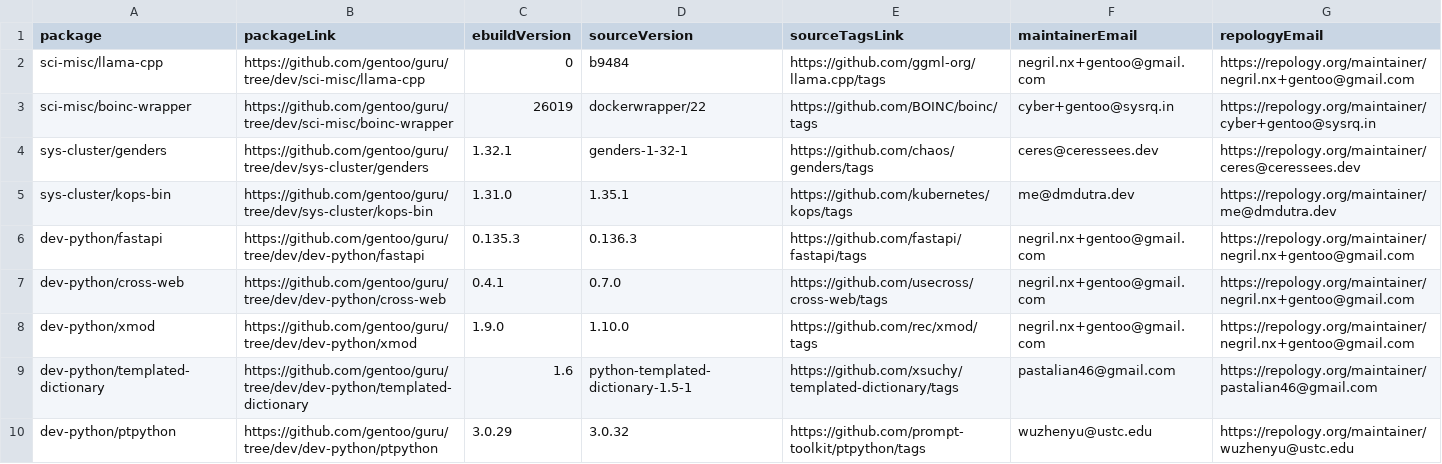
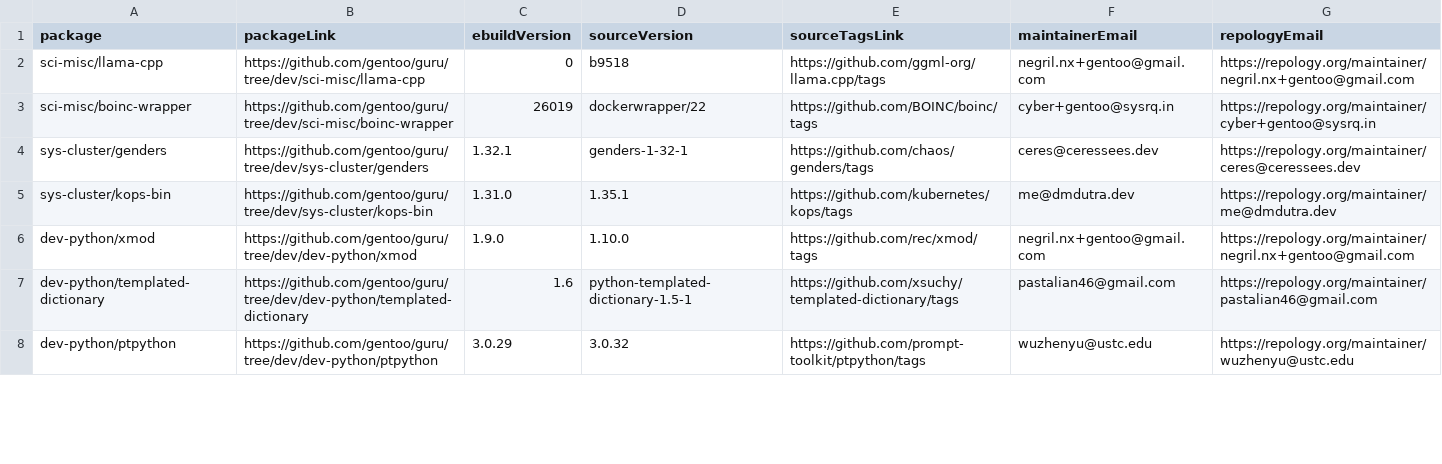
Before and after one commit to ingenarel/gentoo-hit-list, a CSV file: .github-raw-data.csv, drawn as a sheet; only a part is shown; the diff covers the shown part only.

```diff
--- a/.github-raw-data.csv
+++ b/.github-raw-data.csv
@@ -1,3 +1,3 @@
 package,packageLink,ebuildVersion,sourceVersion,sourceTagsLink,maintainerEmail,repologyEmail
-sci-misc/llama-cpp,https://github.com/gentoo/guru/tree/dev/sci-misc/llama-cpp,0,b9484,https://github.com/ggml-org/llama.cpp/tags,negril.nx+gentoo@gmail.com,https://repology.org/maintainer/negril.nx+gentoo@gmail.com
+sci-misc/llama-cpp,https://github.com/gentoo/guru/tree/dev/sci-misc/llama-cpp,0,b9518,https://github.com/ggml-org/llama.cpp/tags,negril.nx+gentoo@gmail.com,https://repology.org/maintainer/negril.nx+gentoo@gmail.com
 sci-misc/boinc-wrapper,https://github.com/gentoo/guru/tree/dev/sci-misc/boinc-wrapper,26019,dockerwrapper/22,https://github.com/BOINC/boinc/tags,cyber+gentoo@sysrq.in,https://repology.org/maintainer/cyber+gentoo@sysrq.in
@@ -5,4 +5,2 @@ sys-cluster/genders,https://github.com/gentoo/guru/tree/dev/sys-cluster/genders,
 sys-cluster/kops-bin,https://github.com/gentoo/guru/tree/dev/sys-cluster/kops-bin,1.31.0,1.35.1,https://github.com/kubernetes/kops/tags,me@dmdutra.dev,https://repology.org/maintainer/me@dmdutra.dev
-dev-python/fastapi,https://github.com/gentoo/guru/tree/dev/dev-python/fastapi,0.135.3,0.136.3,https://github.com/fastapi/fastapi/tags,negril.nx+gentoo@gmail.com,https://repology.org/maintainer/negril.nx+gentoo@gmail.com
-dev-python/cross-web,https://github.com/gentoo/guru/tree/dev/dev-python/cross-web,0.4.1,0.7.0,https://github.com/usecross/cross-web/tags,negril.nx+gentoo@gmail.com,https://repology.org/maintainer/negril.nx+gentoo@gmail.com
 dev-python/xmod,https://github.com/gentoo/guru/tree/dev/dev-python/xmod,1.9.0,1.10.0,https://github.com/rec/xmod/tags,negril.nx+gentoo@gmail.com,https://repology.org/maintainer/negril.nx+gentoo@gmail.com
```
Also changed, not shown: 10 added rows, 9 removed rows and 41 edited cells elsewhere in this file, .gitlab-raw-data.csv, 1 other file.
